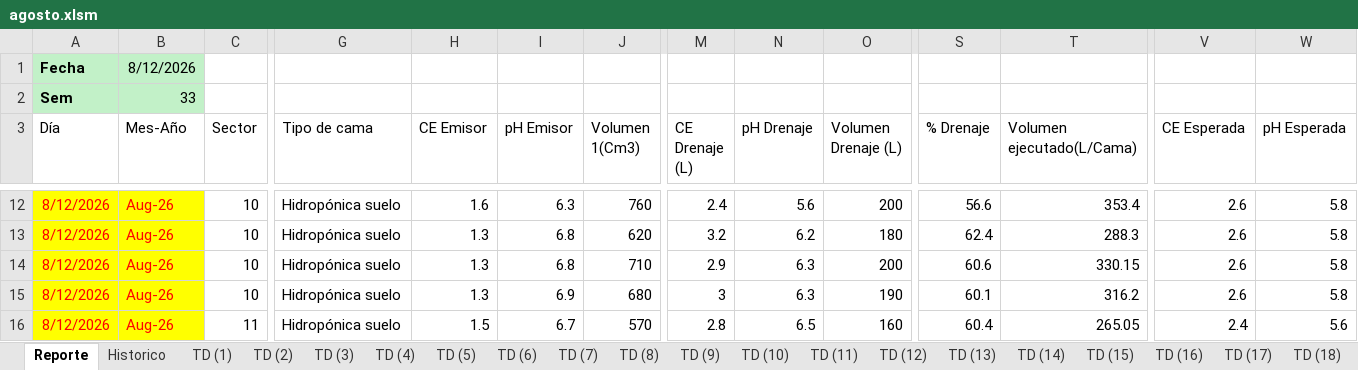
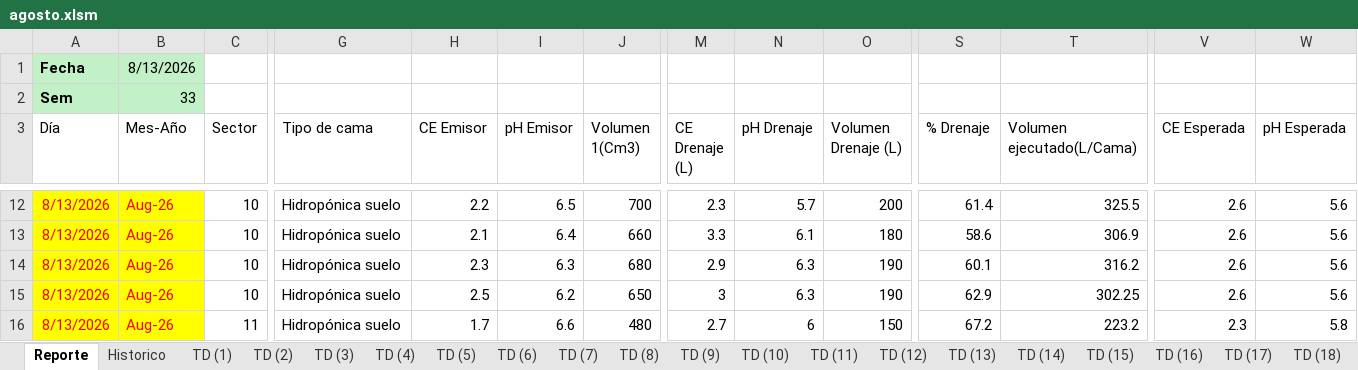
Before and after one commit to floreseltandilpm-creator/Primavera-Rosa, an Excel workbook: agosto.xlsm, sheet Reporte, drawn as a sheet; only a part is shown, gaps mark what is left out; values as stored, in another font and other column widths than the file's, no borders; charts and pictures and table styles not drawn; removed rows and columns are numbered as before the commit, all else as after; rows hold the shown columns only; the diff covers the shown part only; the diff names each change by its address in the sheet, - before the commit and + after, or states it on an @@ line.

```diff
--- a/agosto.xlsm (sheet Reporte)
+++ b/agosto.xlsm (sheet Reporte)
-B1 (Mes-Año): 8/12/2026
+B1 (Mes-Año): 8/13/2026
-A12:A15 (Día): 8/12/2026
+A12:A15 (Día): 8/13/2026
-H12 (CE Emisor): 1.6
+H12 (CE Emisor): 2.2
-I12 (pH Emisor): 6.3
+I12 (pH Emisor): 6.5
-J12 (Volumen 1(Cm3)): 760
+J12 (Volumen 1(Cm3)): 700
-M12 (CE Drenaje (L)): 2.4
+M12 (CE Drenaje (L)): 2.3
-N12 (pH Drenaje): 5.6
+N12 (pH Drenaje): 5.7
-S12 (% Drenaje): 56.6
+S12 (% Drenaje): 61.4
-T12 (Volumen ejecutado(L/Cama)): 353.4
+T12 (Volumen ejecutado(L/Cama)): 325.5
-W12:W15 (pH Esperada): 5.8
+W12:W15 (pH Esperada): 5.6
-H13 (CE Emisor): 1.3
+H13 (CE Emisor): 2.1
-I13 (pH Emisor): 6.8
+I13 (pH Emisor): 6.4
-J13 (Volumen 1(Cm3)): 620
+J13 (Volumen 1(Cm3)): 660
-M13 (CE Drenaje (L)): 3.2
+M13 (CE Drenaje (L)): 3.3
-N13 (pH Drenaje): 6.2
+N13 (pH Drenaje): 6.1
-S13 (% Drenaje): 62.4
+S13 (% Drenaje): 58.6
-T13 (Volumen ejecutado(L/Cama)): 288.3
+T13 (Volumen ejecutado(L/Cama)): 306.9
-H14 (CE Emisor): 1.3
+H14 (CE Emisor): 2.3
-I14 (pH Emisor): 6.8
+I14 (pH Emisor): 6.3
-J14 (Volumen 1(Cm3)): 710
+J14 (Volumen 1(Cm3)): 680
-O14 (Volumen Drenaje (L)): 200
+O14 (Volumen Drenaje (L)): 190
-S14 (% Drenaje): 60.6
+S14 (% Drenaje): 60.1
-T14 (Volumen ejecutado(L/Cama)): 330.15
+T14 (Volumen ejecutado(L/Cama)): 316.2
-H15 (CE Emisor): 1.3
+H15 (CE Emisor): 2.5
-I15 (pH Emisor): 6.9
+I15 (pH Emisor): 6.2
-J15 (Volumen 1(Cm3)): 680
+J15 (Volumen 1(Cm3)): 650
-S15 (% Drenaje): 60.1
+S15 (% Drenaje): 62.9
-T15 (Volumen ejecutado(L/Cama)): 316.2
+T15 (Volumen ejecutado(L/Cama)): 302.25
-row 16: 8/12/2026 | Aug-26 | 11 | Hidropónica suelo | 1.5 | 6.7 | 570 | 2.8 | 6.5 | 160 | 60.4 | 265.05 | 2.4 | 5.6
+row 16: 8/13/2026 | Aug-26 | 11 | Hidropónica suelo | 1.7 | 6.6 | 480 | 2.7 | 6 | 150 | 67.2 | 223.2 | 2.3 | 5.8
```
Also changed, not shown: 8 added rows, 8 removed rows and 371 edited cells elsewhere in this sheet, sheet Historico, sheet TD (9), sheet TD (30), sheet TD (25), sheet TD (32), sheet TD (22), 48 more sheets.
